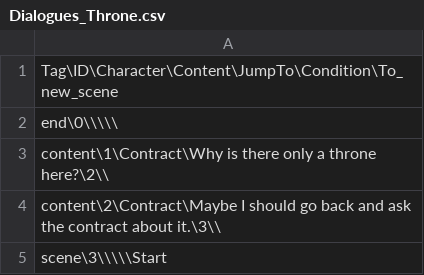
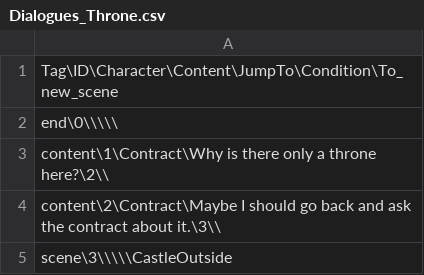
Before and after one commit to YumoFS/ECE3200-Final-Project, a CSV file: Final/Assets/Scripts/Dialogue/Dialogues_Throne.csv, drawn as a sheet.

Commit message:
空王座传送修改为CastleOutside

```diff
--- a/Final/Assets/Scripts/Dialogue/Dialogues_Throne.csv
+++ b/Final/Assets/Scripts/Dialogue/Dialogues_Throne.csv
@@ -4,2 +4,2 @@ content\1\Contract\Why is there only a throne here?\2\\
 content\2\Contract\Maybe I should go back and ask the contract about it.\3\\
-scene\3\\\\\Start
+scene\3\\\\\CastleOutside
```
Also changed, not shown: 1 other file.
